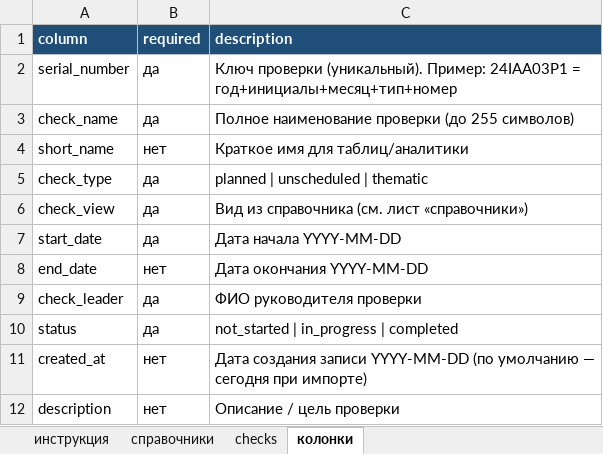
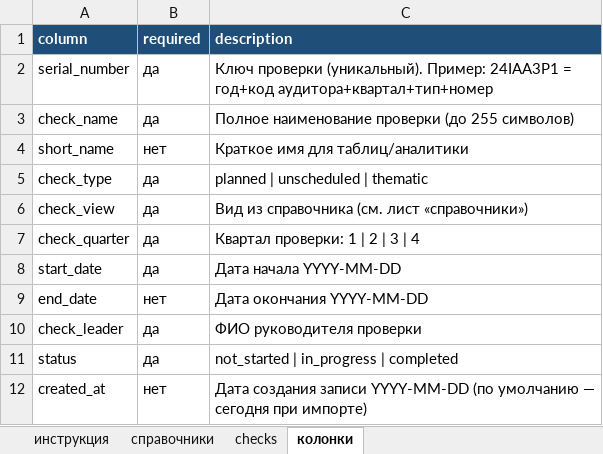
Before and after one commit to sweetd0vee/sokol, an Excel workbook: data/templates/checks_2023.xlsx, sheet колонки, drawn as a sheet; only a part is shown; the shorter side is filled out with more unchanged rows; values as stored, in another font and other column widths than the file's, no borders; the diff names each change by its address in the sheet, - before the commit and + after, or states it on an @@ line.

```diff
--- a/data/templates/checks_2023.xlsx (sheet колонки)
+++ b/data/templates/checks_2023.xlsx (sheet колонки)
-C2 (description): …(уникальный). Пример: 24IAA03P1 = год+инициалы+месяц+тип+номер
+C2 (description): …(уникальный). Пример: 24IAA3P1 = год+код аудитора+квартал+тип+номер
+row 7: check_quarter | да | Квартал проверки: 1 | 2 | 3 | 4
```
Also changed, not shown: sheet checks, data/checks.xlsx, data/recommendations.xlsx, 28 other files.
